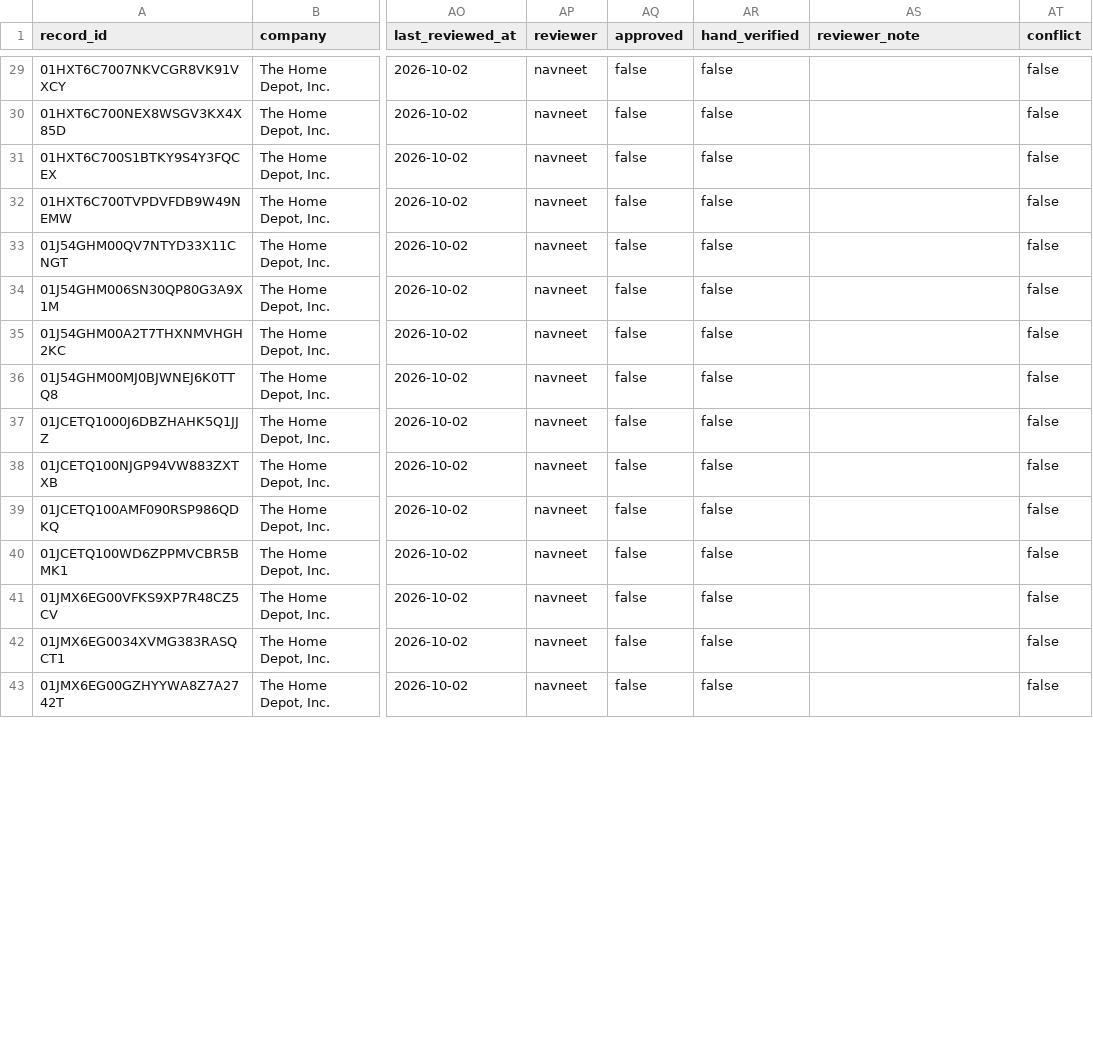
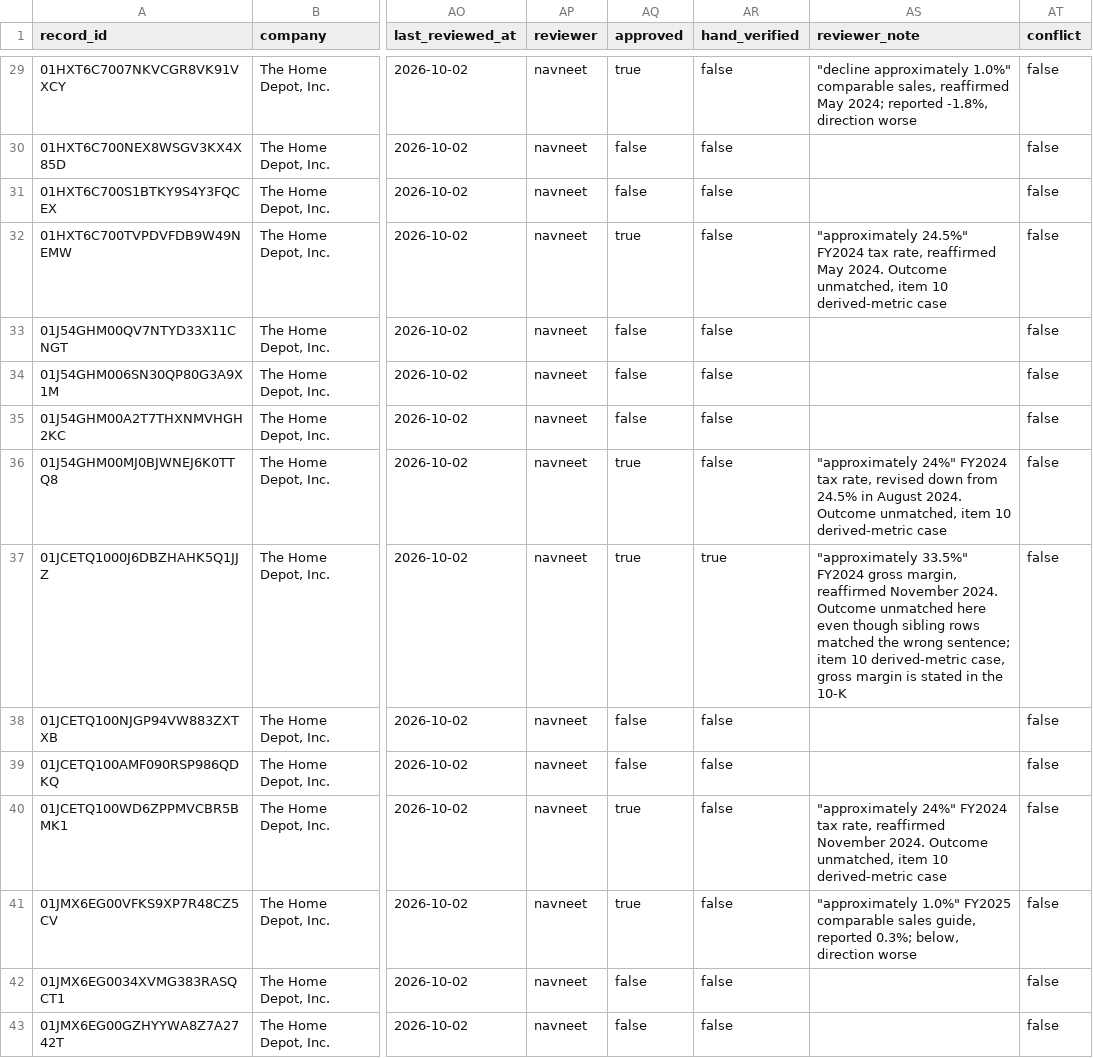
Before and after one commit to Algo-nav/assumption-drift, a CSV file: data/review/0000354950.csv, drawn as a sheet; only a part is shown, gaps mark what is left out; the diff covers the shown part only; the diff names each change by its address in the sheet, - before the commit and + after, or states it on an @@ line.

Commit message:
Review: Home Depot

```diff
--- a/data/review/0000354950.csv
+++ b/data/review/0000354950.csv
-AQ29 (approved): false
+AQ29 (approved): true
-AS29 (reviewer_note): (empty)
+AS29 (reviewer_note): "decline approximately 1.0%" comparable sales, reaffirmed May 2024; reported -1.8%, direction worse
-AQ32 (approved): false
+AQ32 (approved): true
-AS32 (reviewer_note): (empty)
+AS32 (reviewer_note): "approximately 24.5%" FY2024 tax rate, reaffirmed May 2024. Outcome unmatched, item 10 derived-metric case
-AQ36:AQ37 (approved): false
+AQ36:AQ37 (approved): true
-AS36 (reviewer_note): (empty)
+AS36 (reviewer_note): "approximately 24%" FY2024 tax rate, revised down from 24.5% in August 2024. Outcome unmatched, item 10 derived-metric case
-AR37 (hand_verified): false
+AR37 (hand_verified): true
-AS37 (reviewer_note): (empty)
+AS37 (reviewer_note): "approximately 33.5%" FY2024 gross margin, reaffirmed November 2024. Outcome unmatched here even though sibling rows matched the wrong sentence; item 10 derived-metric case, gross margin is stated in the 10-K
-AQ40:AQ41 (approved): false
+AQ40:AQ41 (approved): true
-AS40 (reviewer_note): (empty)
+AS40 (reviewer_note): "approximately 24%" FY2024 tax rate, reaffirmed November 2024. Outcome unmatched, item 10 derived-metric case
-AS41 (reviewer_note): (empty)
+AS41 (reviewer_note): "approximately 1.0%" FY2025 comparable sales guide, reported 0.3%; below, direction worse
```
Also changed, not shown: 116 edited cells elsewhere in this file.
